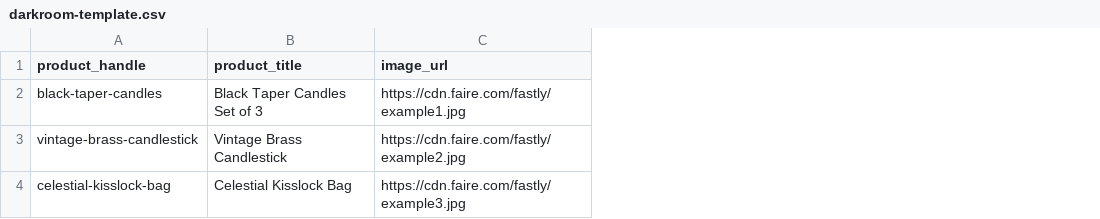
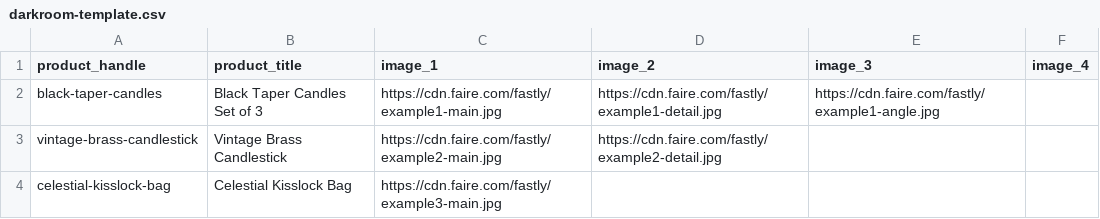
Before and after one commit to mrask31/charmedanddark, a CSV file: public/darkroom-template.csv, drawn as a sheet; removed rows and columns are numbered as before the commit, all else as after; the diff names each change by its address in the sheet, - before the commit and + after, or states it on an @@ line.

Commit message:
Upgrade Darkroom to support multi-image arrays per product

```diff
--- a/public/darkroom-template.csv
+++ b/public/darkroom-template.csv
-column C (image_url), rows 2-4: https://cdn.faire.com/fastly/example1.jpg | https://cdn.faire.com/fastly/example2.jpg | https://cdn.faire.com/fastly/example3.jpg
+column C (image_1), rows 2-4: https://cdn.faire.com/fastly/example1-main.jpg | https://cdn.faire.com/fastly/example2-main.jpg | https://cdn.faire.com/fastly/example3-main.jpg
+column D (image_2), rows 2-3: https://cdn.faire.com/fastly/example1-detail.jpg | https://cdn.faire.com/fastly/example2-detail.jpg
+column E (image_3), row 2: https://cdn.faire.com/fastly/example1-angle.jpg
+column F (image_4), empty
```
Also changed, not shown: 9 other files.
